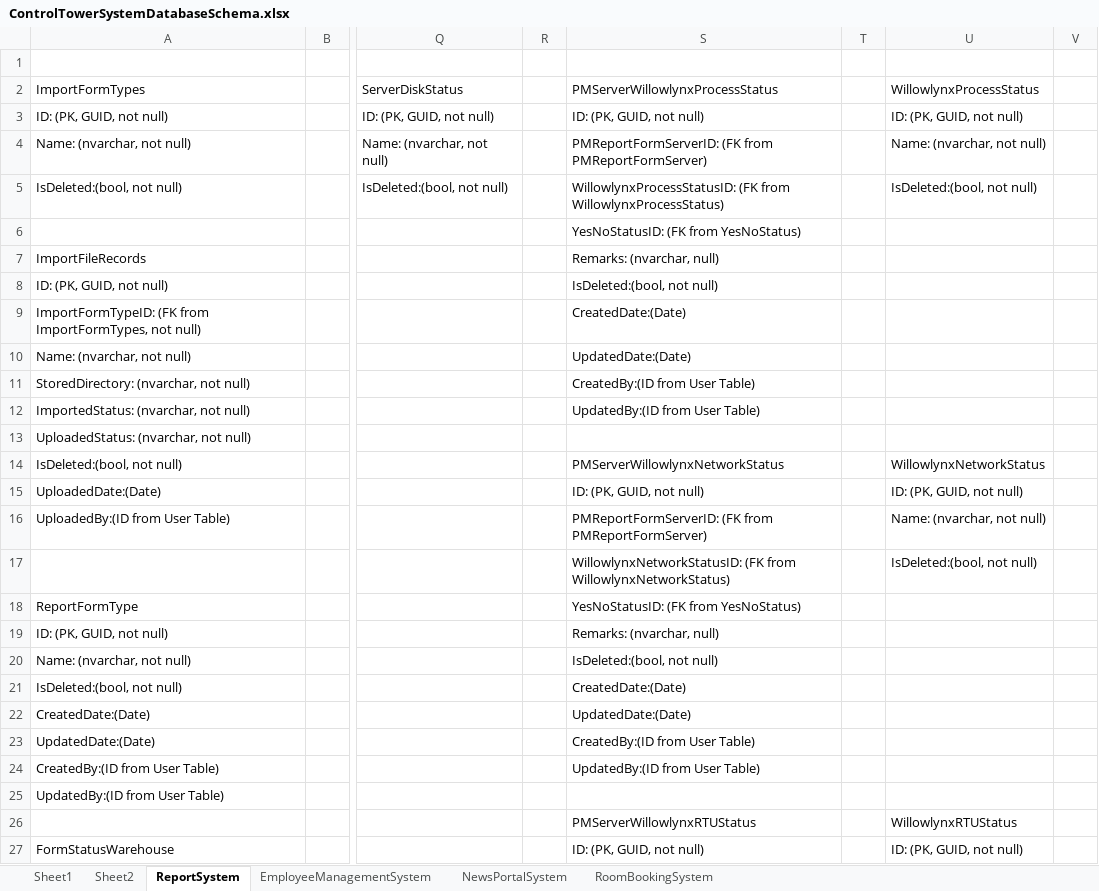
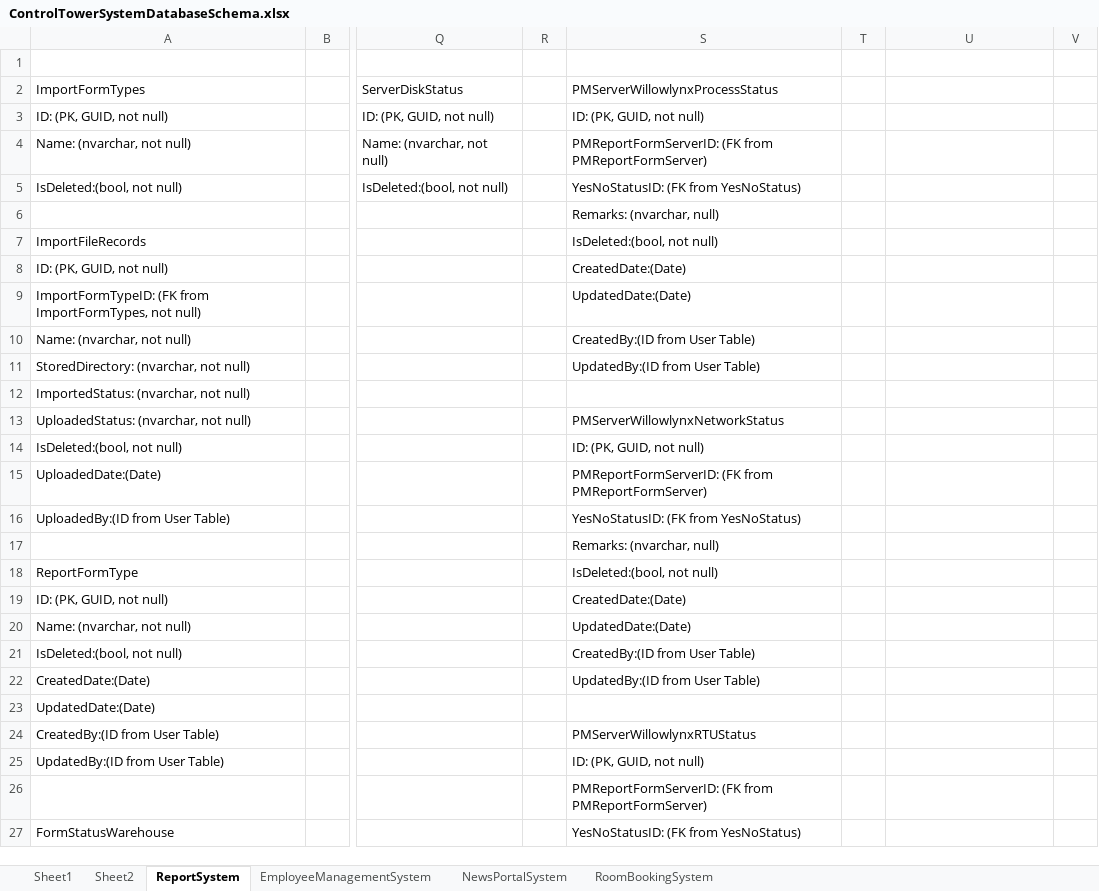
Before and after one commit to ThantHtetMyet/Control-Tower-Database, an Excel workbook: ControlTowerSystemDatabaseSchema.xlsx, sheet ReportSystem, drawn as a sheet; only a part is shown, gaps mark what is left out; values as stored, in another font and other column widths than the file's, no cell formats; the diff covers the shown part only; the diff names each change by its address in the sheet, - before the commit and + after, or states it on an @@ line.

Commit message:
AddServerPMReportForm_EditFeature_Completed

```diff
--- a/ControlTowerSystemDatabaseSchema.xlsx (sheet ReportSystem)
+++ b/ControlTowerSystemDatabaseSchema.xlsx (sheet ReportSystem)
-U2: WillowlynxProcessStatus
+U2: (empty)
-U3: ID: (PK, GUID, not null)
+U3: (empty)
-U4: Name: (nvarchar, not null)
+U4: (empty)
-S5 (PMServerWillowlynxProcessStatus): WillowlynxProcessStatusID: (FK from WillowlynxProcessStatus)
+S5 (PMServerWillowlynxProcessStatus): YesNoStatusID: (FK from YesNoStatus)
-U5: IsDeleted:(bool, not null)
+U5: (empty)
-S6 (PMServerWillowlynxProcessStatus): YesNoStatusID: (FK from YesNoStatus)
+S6 (PMServerWillowlynxProcessStatus): Remarks: (nvarchar, null)
-S7 (PMServerWillowlynxProcessStatus): Remarks: (nvarchar, null)
+S7 (PMServerWillowlynxProcessStatus): IsDeleted:(bool, not null)
-S8 (PMServerWillowlynxProcessStatus): IsDeleted:(bool, not null)
+S8 (PMServerWillowlynxProcessStatus): CreatedDate:(Date)
-S9 (PMServerWillowlynxProcessStatus): CreatedDate:(Date)
+S9 (PMServerWillowlynxProcessStatus): UpdatedDate:(Date)
-S10 (PMServerWillowlynxProcessStatus): UpdatedDate:(Date)
+S10 (PMServerWillowlynxProcessStatus): CreatedBy:(ID from User Table)
-S11 (PMServerWillowlynxProcessStatus): CreatedBy:(ID from User Table)
+S11 (PMServerWillowlynxProcessStatus): UpdatedBy:(ID from User Table)
-S12 (PMServerWillowlynxProcessStatus): UpdatedBy:(ID from User Table)
+S12 (PMServerWillowlynxProcessStatus): (empty)
-S13 (PMServerWillowlynxProcessStatus): (empty)
+S13 (PMServerWillowlynxProcessStatus): PMServerWillowlynxNetworkStatus
-S14 (PMServerWillowlynxProcessStatus): PMServerWillowlynxNetworkStatus
+S14 (PMServerWillowlynxProcessStatus): ID: (PK, GUID, not null)
-U14: WillowlynxNetworkStatus
+U14: (empty)
-S15 (PMServerWillowlynxProcessStatus): ID: (PK, GUID, not null)
+S15 (PMServerWillowlynxProcessStatus): PMReportFormServerID: (FK from PMReportFormServer)
-U15: ID: (PK, GUID, not null)
+U15: (empty)
-S16 (PMServerWillowlynxProcessStatus): PMReportFormServerID: (FK from PMReportFormServer)
+S16 (PMServerWillowlynxProcessStatus): YesNoStatusID: (FK from YesNoStatus)
-U16: Name: (nvarchar, not null)
+U16: (empty)
-S17 (PMServerWillowlynxProcessStatus): WillowlynxNetworkStatusID: (FK from WillowlynxNetworkStatus)
+S17 (PMServerWillowlynxProcessStatus): Remarks: (nvarchar, null)
-U17: IsDeleted:(bool, not null)
+U17: (empty)
-S18 (PMServerWillowlynxProcessStatus): YesNoStatusID: (FK from YesNoStatus)
+S18 (PMServerWillowlynxProcessStatus): IsDeleted:(bool, not null)
-S19 (PMServerWillowlynxProcessStatus): Remarks: (nvarchar, null)
+S19 (PMServerWillowlynxProcessStatus): CreatedDate:(Date)
-S20 (PMServerWillowlynxProcessStatus): IsDeleted:(bool, not null)
+S20 (PMServerWillowlynxProcessStatus): UpdatedDate:(Date)
-S21 (PMServerWillowlynxProcessStatus): CreatedDate:(Date)
+S21 (PMServerWillowlynxProcessStatus): CreatedBy:(ID from User Table)
-S22 (PMServerWillowlynxProcessStatus): UpdatedDate:(Date)
+S22 (PMServerWillowlynxProcessStatus): UpdatedBy:(ID from User Table)
-S23 (PMServerWillowlynxProcessStatus): CreatedBy:(ID from User Table)
+S23 (PMServerWillowlynxProcessStatus): (empty)
-S24 (PMServerWillowlynxProcessStatus): UpdatedBy:(ID from User Table)
+S24 (PMServerWillowlynxProcessStatus): PMServerWillowlynxRTUStatus
-S25 (PMServerWillowlynxProcessStatus): (empty)
+S25 (PMServerWillowlynxProcessStatus): ID: (PK, GUID, not null)
-S26 (PMServerWillowlynxProcessStatus): PMServerWillowlynxRTUStatus
+S26 (PMServerWillowlynxProcessStatus): PMReportFormServerID: (FK from PMReportFormServer)
-U26: WillowlynxRTUStatus
+U26: (empty)
-S27 (PMServerWillowlynxProcessStatus): ID: (PK, GUID, not null)
+S27 (PMServerWillowlynxProcessStatus): YesNoStatusID: (FK from YesNoStatus)
-U27: ID: (PK, GUID, not null)
+U27: (empty)
```
Also changed, not shown: 62 added rows, 9 removed rows and 82 edited cells elsewhere in this sheet, cell formats.
